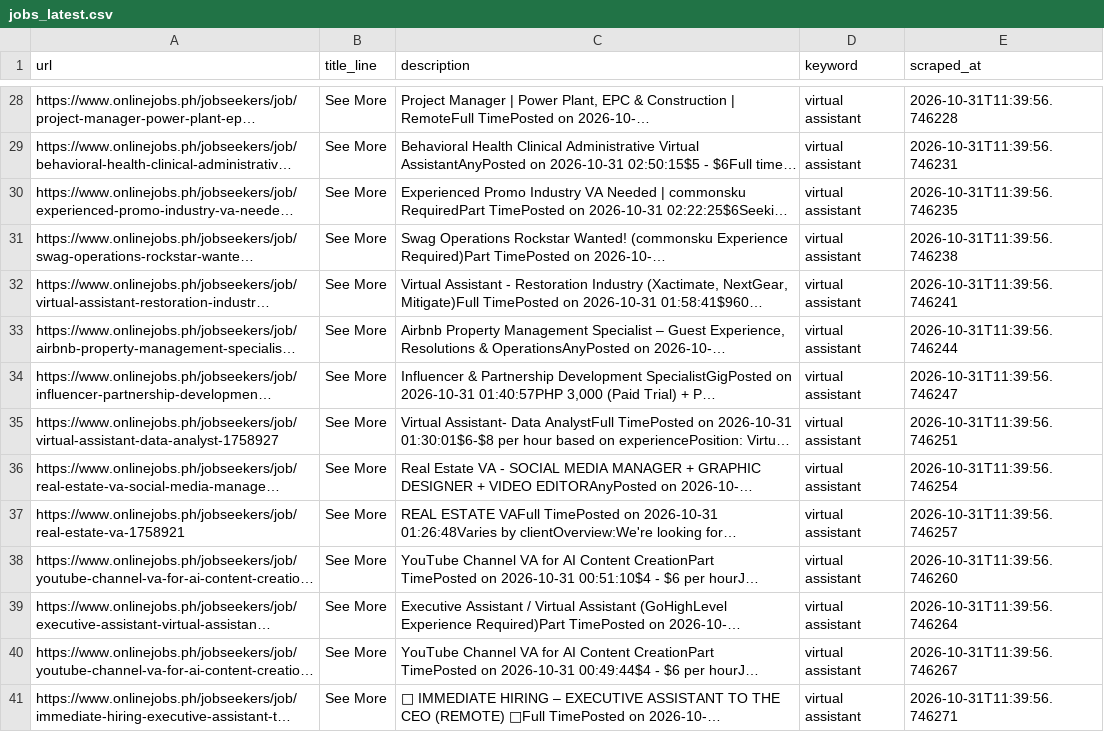
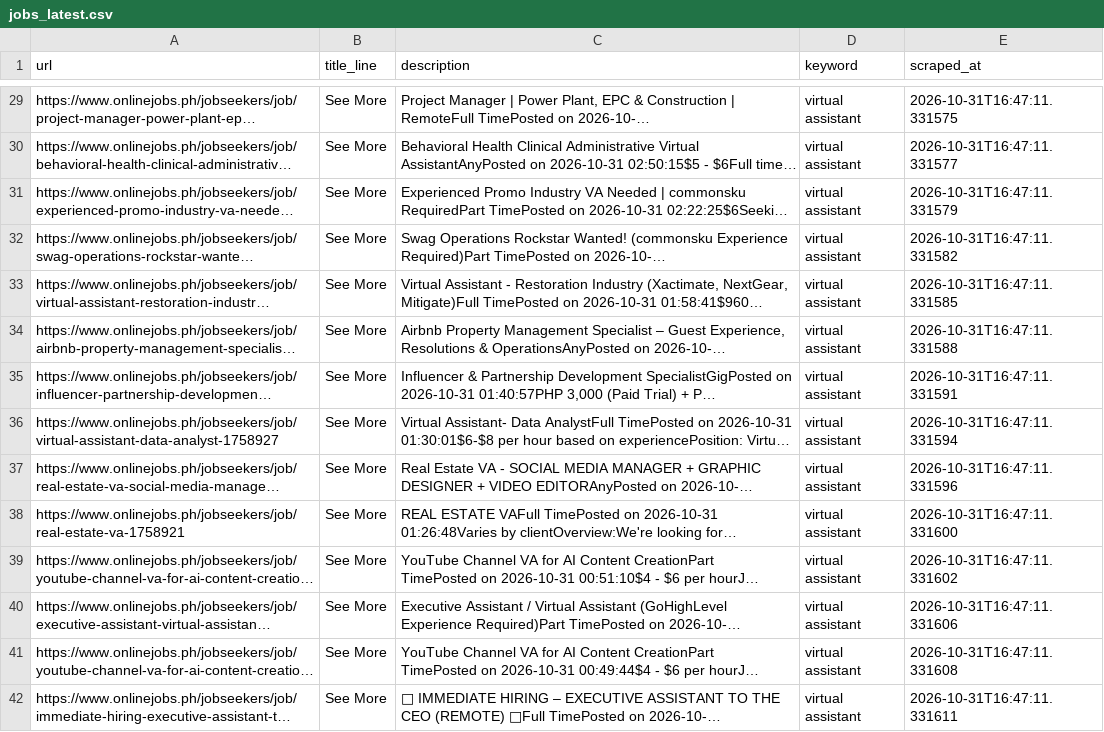
Before and after one commit to berkelium0201-ui/Job-scraper, a CSV file: data/jobs_latest.csv, drawn as a sheet; only a part is shown, gaps mark what is left out; long unchanged cells end in …; addresses are those after the commit; the diff covers the shown part only; the diff names each change by its address in the sheet, - before the commit and + after, or states it on an @@ line.

```diff
--- a/data/jobs_latest.csv
+++ b/data/jobs_latest.csv
-E29 (scraped_at): 2026-10-31T11:39:56.746228
+E29 (scraped_at): 2026-10-31T16:47:11.331575
-E30 (scraped_at): 2026-10-31T11:39:56.746231
+E30 (scraped_at): 2026-10-31T16:47:11.331577
-E31 (scraped_at): 2026-10-31T11:39:56.746235
+E31 (scraped_at): 2026-10-31T16:47:11.331579
-E32 (scraped_at): 2026-10-31T11:39:56.746238
+E32 (scraped_at): 2026-10-31T16:47:11.331582
-E33 (scraped_at): 2026-10-31T11:39:56.746241
+E33 (scraped_at): 2026-10-31T16:47:11.331585
-E34 (scraped_at): 2026-10-31T11:39:56.746244
+E34 (scraped_at): 2026-10-31T16:47:11.331588
-E35 (scraped_at): 2026-10-31T11:39:56.746247
+E35 (scraped_at): 2026-10-31T16:47:11.331591
-E36 (scraped_at): 2026-10-31T11:39:56.746251
+E36 (scraped_at): 2026-10-31T16:47:11.331594
-E37 (scraped_at): 2026-10-31T11:39:56.746254
+E37 (scraped_at): 2026-10-31T16:47:11.331596
-E38 (scraped_at): 2026-10-31T11:39:56.746257
+E38 (scraped_at): 2026-10-31T16:47:11.331600
-E39 (scraped_at): 2026-10-31T11:39:56.746260
+E39 (scraped_at): 2026-10-31T16:47:11.331602
-E40 (scraped_at): 2026-10-31T11:39:56.746264
+E40 (scraped_at): 2026-10-31T16:47:11.331606
-E41 (scraped_at): 2026-10-31T11:39:56.746267
+E41 (scraped_at): 2026-10-31T16:47:11.331608
-E42 (scraped_at): 2026-10-31T11:39:56.746271
+E42 (scraped_at): 2026-10-31T16:47:11.331611
```
Also changed, not shown: 3 added rows, 3 removed rows and 156 edited cells elsewhere in this file.
